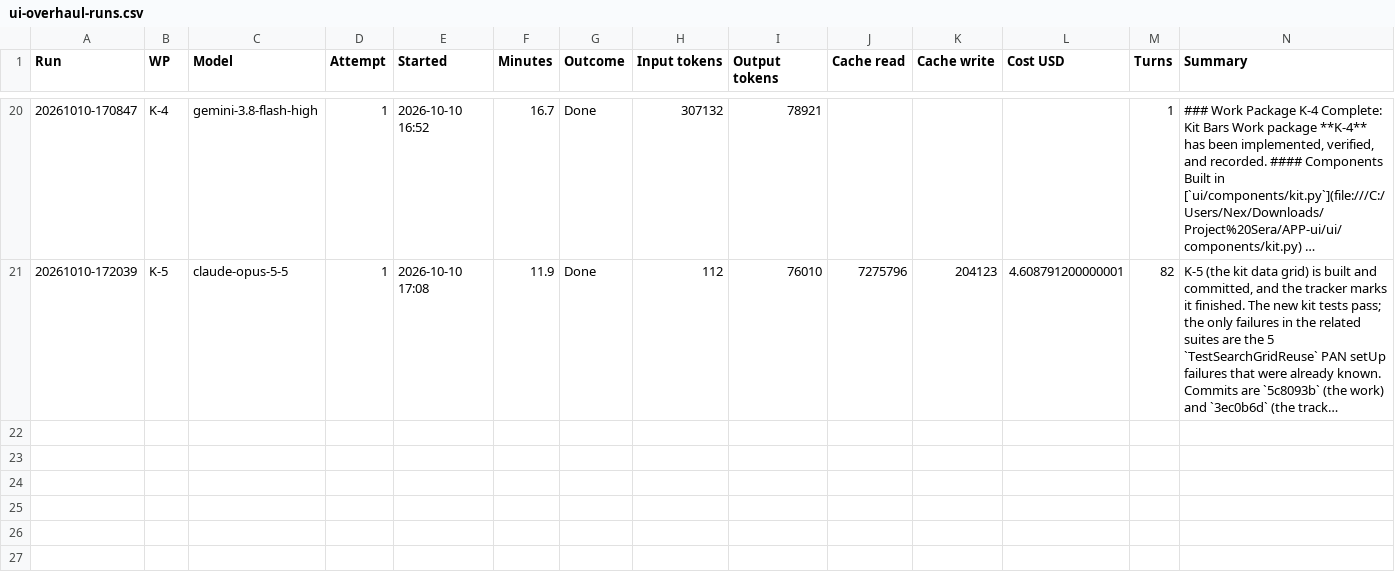
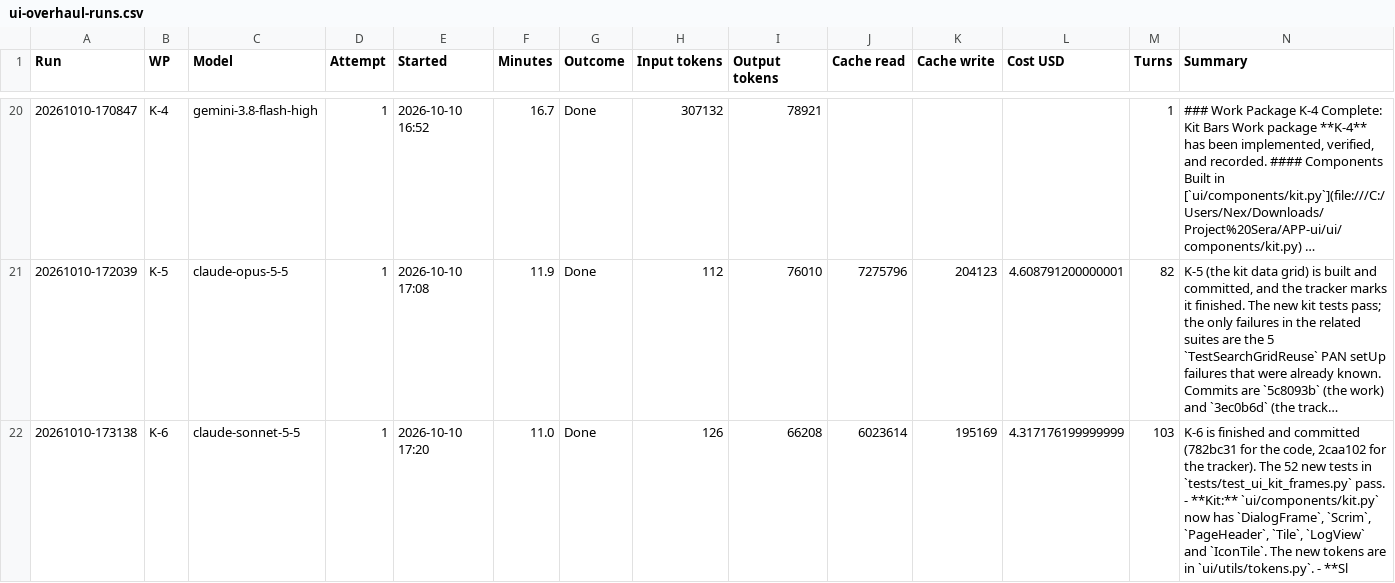
Before and after one commit to NexCardel/Project_Sera, a CSV file: Mockups/overhaul/ui-overhaul-runs.csv, drawn as a sheet; only a part is shown, gaps mark what is left out; long unchanged cells end in …; the diff names each change by its address in the sheet, - before the commit and + after, or states it on an @@ line.

```diff
--- a/Mockups/overhaul/ui-overhaul-runs.csv
+++ b/Mockups/overhaul/ui-overhaul-runs.csv
+row 22: 20261010-173138 | K-6 | claude-sonnet-5-5 | 1 | 2026-10-10 17:20 | 11.0 | Done | 126 | 66208 | 6023614 | 195169 | 4.317176199999999 | 103 | K-6 is finished and committed (782bc31 for the code, 2caa102 for the tracker). The 52 new tests in `tests/test_ui_kit_frames.py` pass. - **Kit:** `ui/components/kit.py` now has `DialogFrame`, `Scrim`, `PageHeader`, `Tile`, `LogView` and `IconTile`. The new tokens are in `ui/utils/tokens.py`. - **Sl
```
Also changed, not shown: Mockups/overhaul/ui-overhaul-status.csv, 13 other files.
